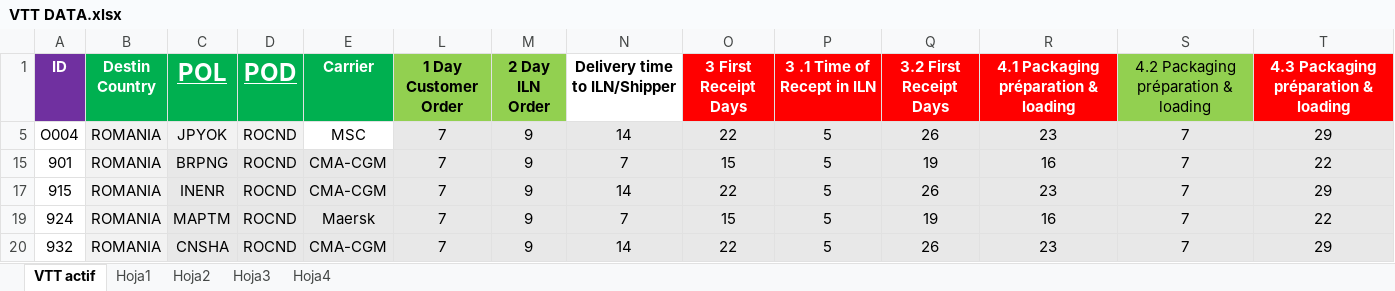
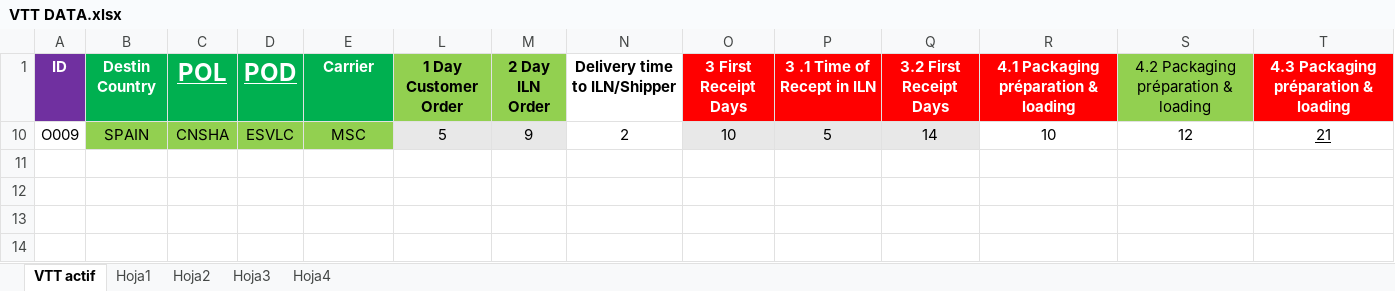
Before and after one commit to TPTENGHORSE/TPTENGTOOLS, an Excel workbook: VTT Tool/VTT DATA.xlsx, sheet VTT actif, drawn as a sheet; only a part is shown; values as stored, in another font and other column widths than the file's, no borders; removed rows and columns are numbered as before the commit, all else as after; rows hold the shown columns only; the diff names each change by its address in the sheet, - before the commit and + after, or states it on an @@ line.

```diff
--- a/VTT Tool/VTT DATA.xlsx (sheet VTT actif)
+++ b/VTT Tool/VTT DATA.xlsx (sheet VTT actif)
@@ row 5 hidden: O004 | ROMANIA | JPYOK | ROCND | MSC | 7 | 9 | 14 | 22 | 5 | 26 | 23 | 7 | 29 @@
@@ row 15 hidden: 901 | ROMANIA | BRPNG | ROCND | CMA-CGM | 7 | 9 | 7 | 15 | 5 | 19 | 16 | 7 | 22 @@
@@ row 17 hidden: 915 | ROMANIA | INENR | ROCND | CMA-CGM | 7 | 9 | 14 | 22 | 5 | 26 | 23 | 7 | 29 @@
@@ row 19 hidden: 924 | ROMANIA | MAPTM | ROCND | Maersk | 7 | 9 | 7 | 15 | 5 | 19 | 16 | 7 | 22 @@
@@ row 20 hidden: 932 | ROMANIA | CNSHA | ROCND | CMA-CGM | 7 | 9 | 14 | 22 | 5 | 26 | 23 | 7 | 29 @@
+row 10: O009 | SPAIN | CNSHA | ESVLC | MSC | 5 | 9 | 2 | 10 | 5 | 14 | 10 | 12 | 21
```
Also changed, not shown: hidden cells, 8 other files.
